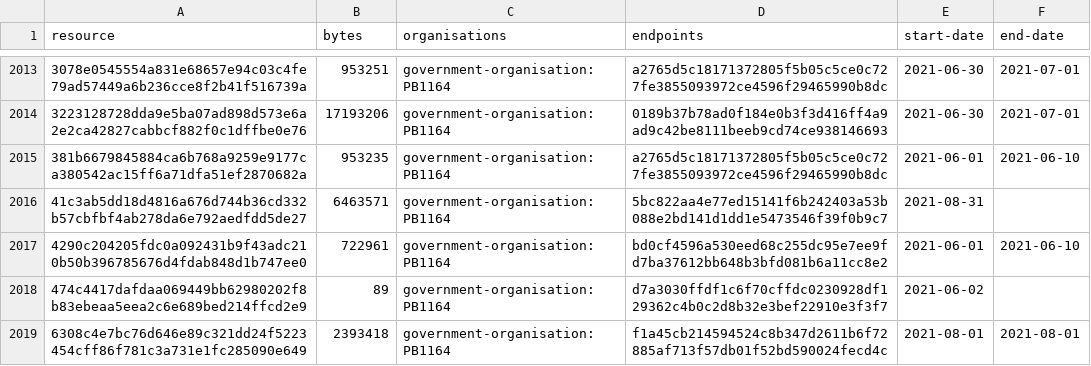
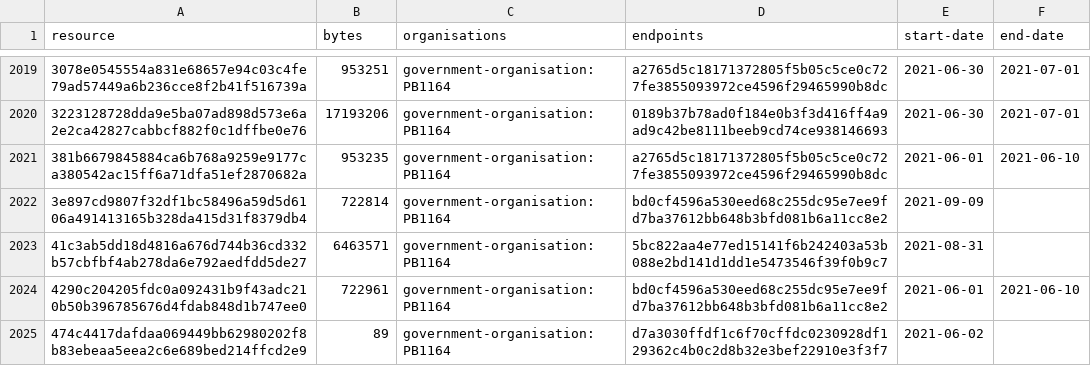
Before and after one commit to digital-land/entity-data, a CSV file: dataset/resource.csv, drawn as a sheet; only a part is shown, gaps mark what is left out; the shorter side is filled out with more unchanged rows; the diff covers the shown part only; the diff names each change by its address in the sheet, - before the commit and + after, or states it on an @@ line.

```diff
--- a/dataset/resource.csv
+++ b/dataset/resource.csv
+row 2022: 3e897cd9807f32df1bc58496a59d5d6106a491413165b328da415d31f8379db4 | 722814 | government-organisation:PB1164 | bd0cf4596a530eed68c255dc95e7ee9fd7ba37612bb648b3bfd081b6a11cc8e2 | 2021-09-09
```
Also changed, not shown: 8 added rows and 13 edited cells elsewhere in this file, dataset/endpoint.csv, dataset/source.csv.
